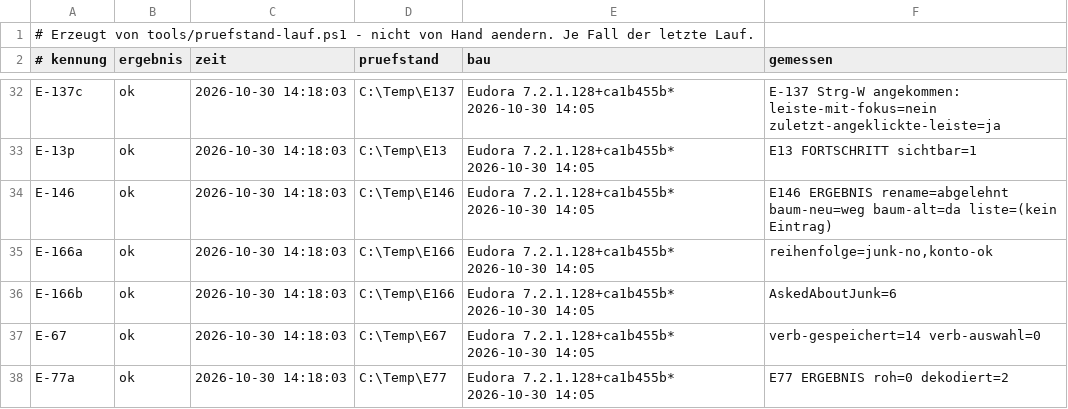
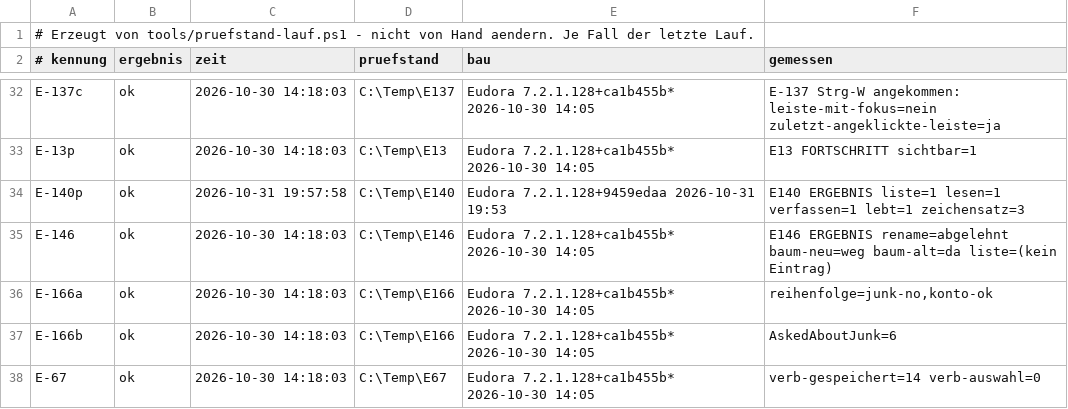
Before and after one commit to HansWurst81675/Eudora7.2, a TSV file: Intern/pruefstand-buch.tsv, drawn as a sheet; only a part is shown, gaps mark what is left out; the shorter side is filled out with more unchanged rows.

```diff
--- a/Intern/pruefstand-buch.tsv
+++ b/Intern/pruefstand-buch.tsv
@@ -33,2 +33,3 @@ E-137c	ok	2026-10-30 14:18:03	C:\Temp\E137	Eudora 7.2.1.128+ca1b455b* 2026-10-30
 E-13p	ok	2026-10-30 14:18:03	C:\Temp\E13	Eudora 7.2.1.128+ca1b455b* 2026-10-30 14:05	E13 FORTSCHRITT sichtbar=1
+E-140p	ok	2026-10-31 19:57:58	C:\Temp\E140	Eudora 7.2.1.128+9459edaa 2026-10-31 19:53	E140 ERGEBNIS liste=1 lesen=1 verfassen=1 lebt=1 zeichensatz=3
 E-146	ok	2026-10-30 14:18:03	C:\Temp\E146	Eudora 7.2.1.128+ca1b455b* 2026-10-30 14:05	E146 ERGEBNIS rename=abgelehnt baum-neu=weg baum-alt=da liste=(kein Eintrag)
```
Also changed, not shown: 12 other files.
